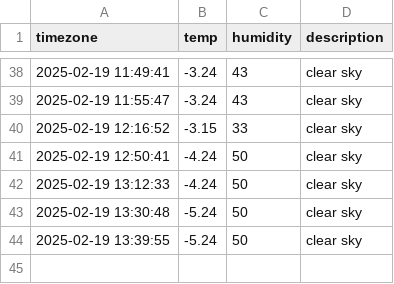
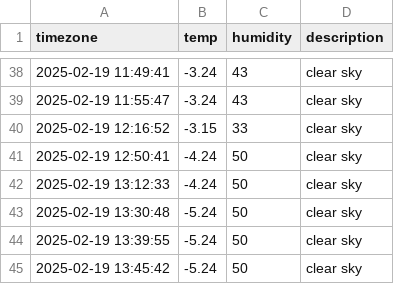
Before and after one commit to u-ng/seoul_weather, a CSV file: seoul_weather.csv, drawn as a sheet; only a part is shown, gaps mark what is left out.

```diff
--- a/seoul_weather.csv
+++ b/seoul_weather.csv
@@ -44 +44,2 @@ timezone,temp,humidity,description
 2025-02-19 13:39:55,-5.24,50,clear sky
+2025-02-19 13:45:42,-5.24,50,clear sky
```
